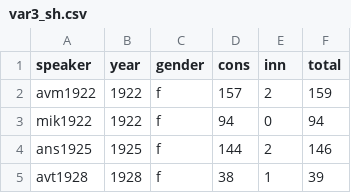
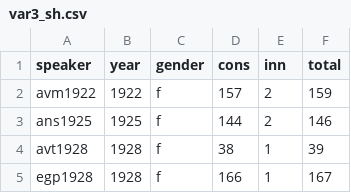
Before and after one commit to LingConLab/Ustja_dialect_loss, a CSV file: tables/var3_sh.csv, drawn as a sheet; only a part is shown; the shorter side is filled out with more unchanged rows; the diff names each change by its address in the sheet, - before the commit and + after, or states it on an @@ line.

```diff
--- a/tables/var3_sh.csv
+++ b/tables/var3_sh.csv
-row 3: mik1922 | 1922 | f | 94 | 0 | 94
```
Also changed, not shown: tables/var10_nom.csv, tables/var11_e-i.csv, 7 other files.
